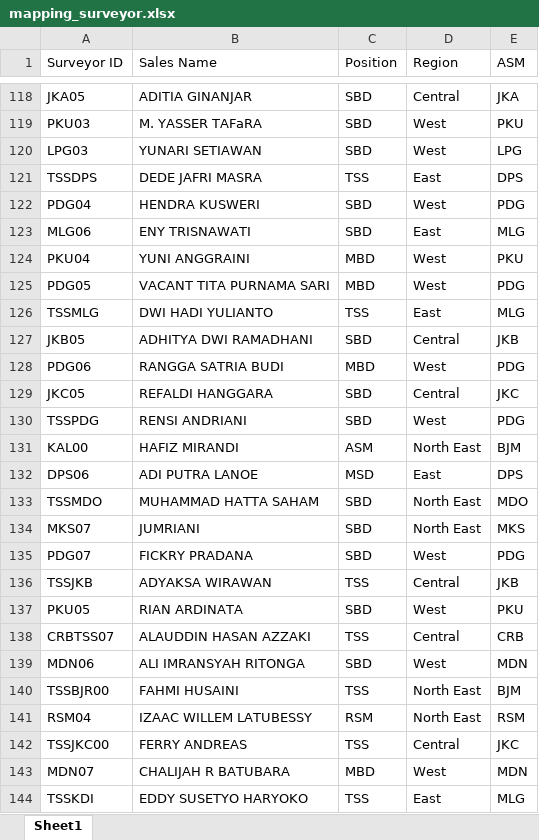
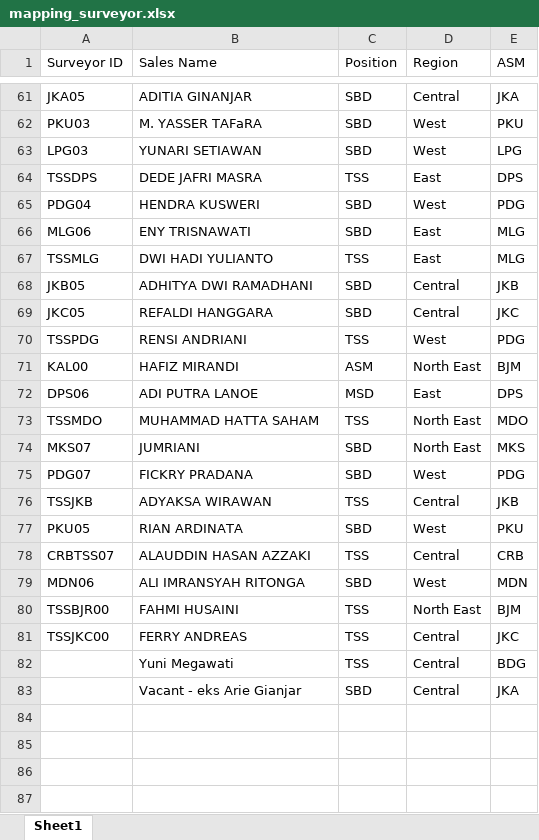
Before and after one commit to anggareinaldi-coder/SildenafilPackage, an Excel workbook: mapping_surveyor.xlsx, sheet Sheet1, drawn as a sheet; only a part is shown, gaps mark what is left out; values as stored, in another font and other column widths than the file's, no borders; removed rows and columns are numbered as before the commit, all else as after; the diff covers the shown part only; the diff names each change by its address in the sheet, - before the commit and + after, or states it on an @@ line.

```diff
--- a/mapping_surveyor.xlsx (sheet Sheet1)
+++ b/mapping_surveyor.xlsx (sheet Sheet1)
-row 124: PKU04 | YUNI ANGGRAINI | MBD | West | PKU
-row 125: PDG05 | VACANT TITA PURNAMA SARI | MBD | West | PDG
-row 128: PDG06 | RANGGA SATRIA BUDI | MBD | West | PDG
-C70 (Position): SBD
+C70 (Position): TSS
-C73 (Position): SBD
+C73 (Position): TSS
-row 141: RSM04 | IZAAC WILLEM LATUBESSY | RSM | North East | RSM
-row 143: MDN07 | CHALIJAH R BATUBARA | MBD | West | MDN
-row 144: TSSKDI | EDDY SUSETYO HARYOKO | TSS | East | MLG
+row 82:  | Yuni Megawati | TSS | Central | BDG
+row 83:  | Vacant - eks Arie Gianjar | SBD | Central | JKA
```
Also changed, not shown: 57 removed rows and 3 edited cells elsewhere in this sheet, log_proses_survey.xlsx, output/all_data_combined_clean.xlsx, 1 other file.
